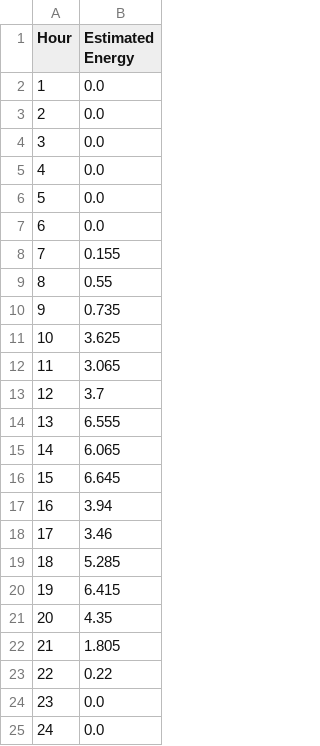
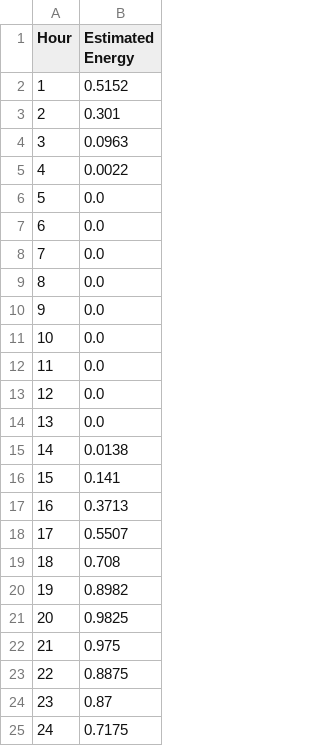
Before and after one commit to FHMattCy/Project-Group-3, a CSV file: Data/HourOrderAndEstimated.csv, drawn as a sheet.

```diff
--- a/Data/HourOrderAndEstimated.csv
+++ b/Data/HourOrderAndEstimated.csv
@@ -1,25 +1,25 @@
 Hour,Estimated Energy
-1,0.0
-2,0.0
-3,0.0
-4,0.0
+1,0.5152
+2,0.301
+3,0.0963
+4,0.0022
 5,0.0
 6,0.0
-7,0.155
-8,0.55
-9,0.735
-10,3.625
-11,3.065
-12,3.7
-13,6.555
-14,6.065
-15,6.645
-16,3.94
-17,3.46
-18,5.285
-19,6.415
-20,4.35
-21,1.805
-22,0.22
-23,0.0
-24,0.0
+7,0.0
+8,0.0
+9,0.0
+10,0.0
+11,0.0
+12,0.0
+13,0.0
+14,0.0138
+15,0.141
+16,0.3713
+17,0.5507
+18,0.708
+19,0.8982
+20,0.9825
+21,0.975
+22,0.8875
+23,0.87
+24,0.7175
```
Also changed, not shown: 1 other file.
